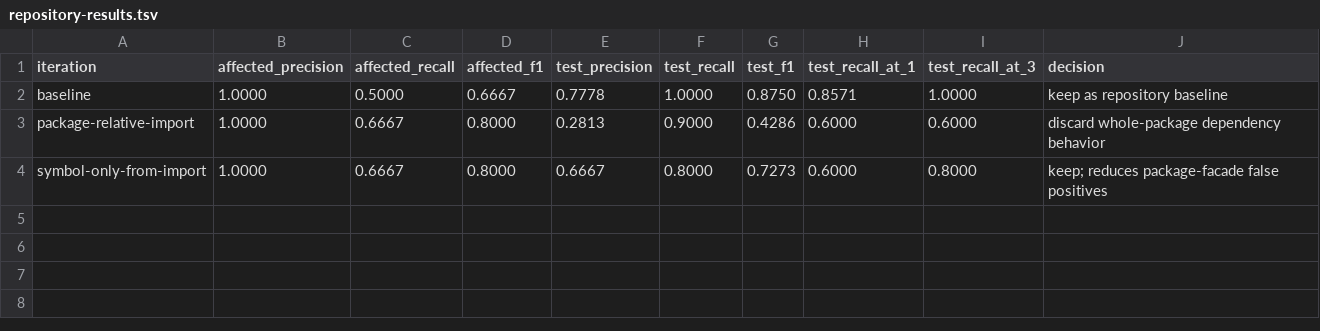
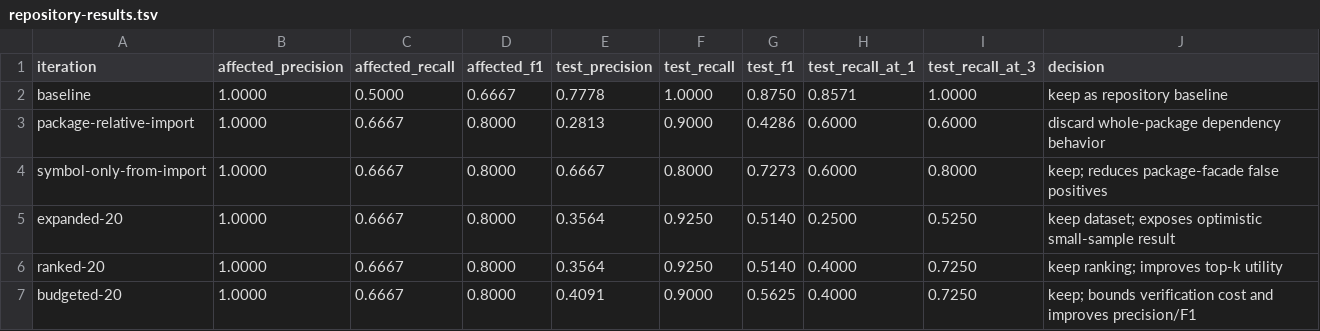
Before and after one commit to zijieWei030604/DM-Code-Agent, a TSV file: autoresearch/impact-260917-2355/repository-results.tsv, drawn as a sheet; the diff names each change by its address in the sheet, - before the commit and + after, or states it on an @@ line.

Commit message:
feat: rank and bound impacted test recommendations

```diff
--- a/autoresearch/impact-260917-2355/repository-results.tsv
+++ b/autoresearch/impact-260917-2355/repository-results.tsv
+row 5: expanded-20 | 1.0000 | 0.6667 | 0.8000 | 0.3564 | 0.9250 | 0.5140 | 0.2500 | 0.5250 | keep dataset; exposes optimistic small-sample result
+row 6: ranked-20 | 1.0000 | 0.6667 | 0.8000 | 0.3564 | 0.9250 | 0.5140 | 0.4000 | 0.7250 | keep ranking; improves top-k utility
+row 7: budgeted-20 | 1.0000 | 0.6667 | 0.8000 | 0.4091 | 0.9000 | 0.5625 | 0.4000 | 0.7250 | keep; bounds verification cost and improves precision/F1
```
Also changed, not shown: 6 other files.
